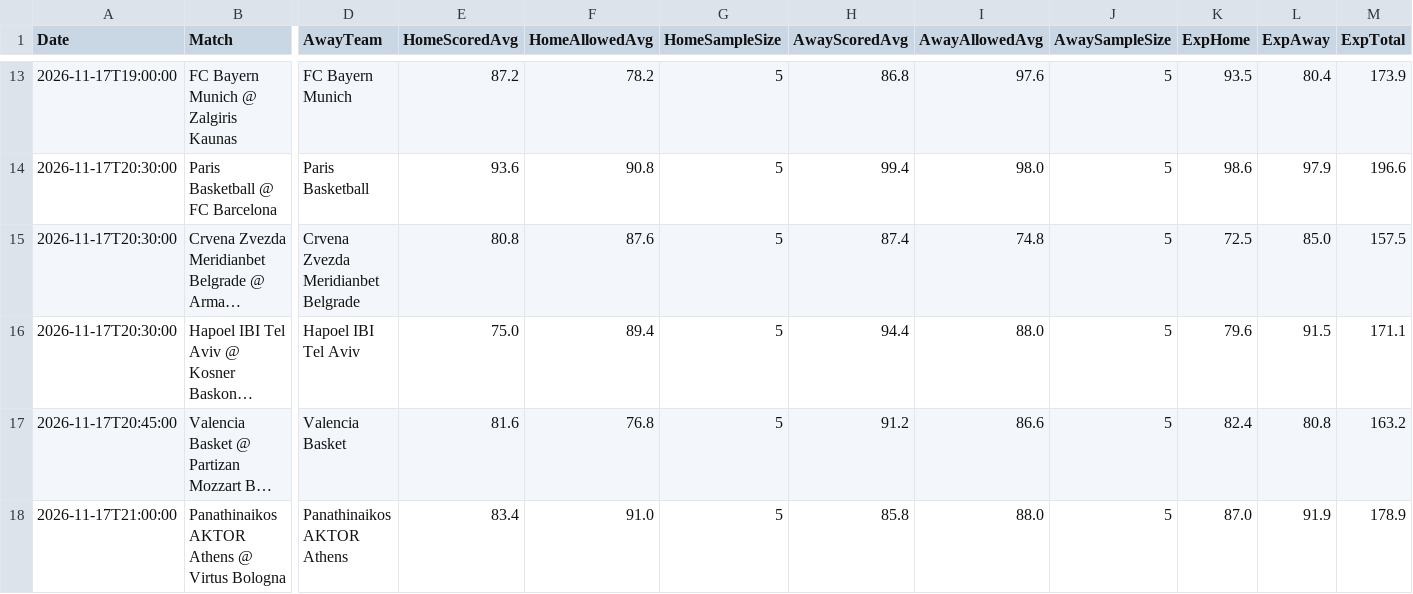
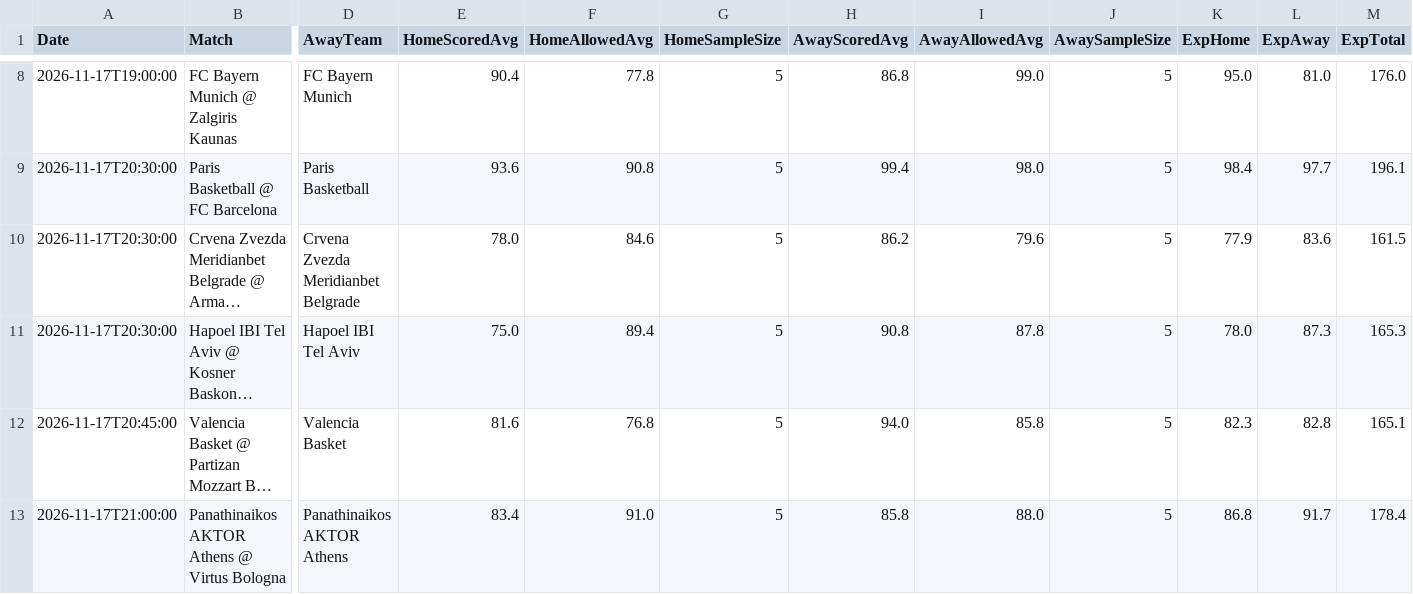
Before and after one commit to niibaboo/SportsIQ, a CSV file: docs/euroleague_iq_predictions.csv, drawn as a sheet; only a part is shown, gaps mark what is left out; long unchanged cells end in …; addresses are those after the commit; the diff covers the shown part only; the diff names each change by its address in the sheet, - before the commit and + after, or states it on an @@ line.

```diff
--- a/docs/euroleague_iq_predictions.csv
+++ b/docs/euroleague_iq_predictions.csv
-E8 (HomeScoredAvg): 87.2
+E8 (HomeScoredAvg): 90.4
-F8 (HomeAllowedAvg): 78.2
+F8 (HomeAllowedAvg): 77.8
-I8 (AwayAllowedAvg): 97.6
+I8 (AwayAllowedAvg): 99.0
-K8 (ExpHome): 93.5
+K8 (ExpHome): 95.0
-L8 (ExpAway): 80.4
+L8 (ExpAway): 81.0
-M8 (ExpTotal): 173.9
+M8 (ExpTotal): 176.0
-K9 (ExpHome): 98.6
+K9 (ExpHome): 98.4
-L9 (ExpAway): 97.9
+L9 (ExpAway): 97.7
-M9 (ExpTotal): 196.6
+M9 (ExpTotal): 196.1
-E10 (HomeScoredAvg): 80.8
+E10 (HomeScoredAvg): 78.0
-F10 (HomeAllowedAvg): 87.6
+F10 (HomeAllowedAvg): 84.6
-H10 (AwayScoredAvg): 87.4
+H10 (AwayScoredAvg): 86.2
-I10 (AwayAllowedAvg): 74.8
+I10 (AwayAllowedAvg): 79.6
-K10 (ExpHome): 72.5
+K10 (ExpHome): 77.9
-L10 (ExpAway): 85.0
+L10 (ExpAway): 83.6
-M10 (ExpTotal): 157.5
+M10 (ExpTotal): 161.5
-H11 (AwayScoredAvg): 94.4
+H11 (AwayScoredAvg): 90.8
-I11 (AwayAllowedAvg): 88.0
+I11 (AwayAllowedAvg): 87.8
-K11 (ExpHome): 79.6
+K11 (ExpHome): 78.0
-L11 (ExpAway): 91.5
+L11 (ExpAway): 87.3
-M11 (ExpTotal): 171.1
+M11 (ExpTotal): 165.3
-H12 (AwayScoredAvg): 91.2
+H12 (AwayScoredAvg): 94.0
-I12 (AwayAllowedAvg): 86.6
+I12 (AwayAllowedAvg): 85.8
-K12 (ExpHome): 82.4
+K12 (ExpHome): 82.3
-L12 (ExpAway): 80.8
+L12 (ExpAway): 82.8
-M12 (ExpTotal): 163.2
+M12 (ExpTotal): 165.1
-K13 (ExpHome): 87.0
+K13 (ExpHome): 86.8
-L13 (ExpAway): 91.9
+L13 (ExpAway): 91.7
-M13 (ExpTotal): 178.9
+M13 (ExpTotal): 178.4
```
Also changed, not shown: 5 removed rows and 78 edited cells elsewhere in this file, 5 other files.
